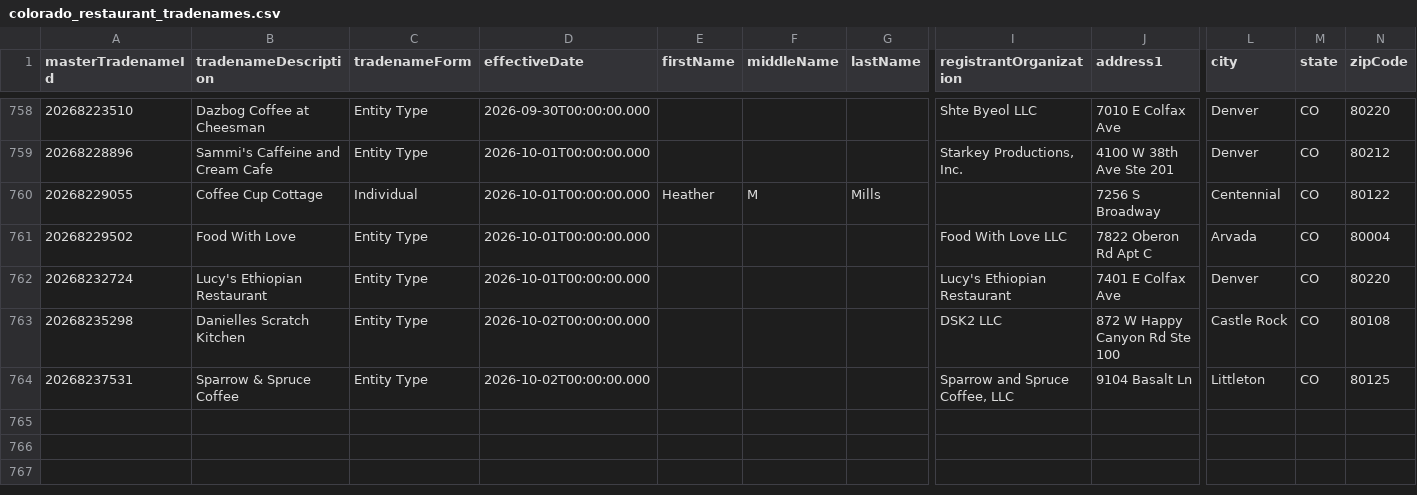
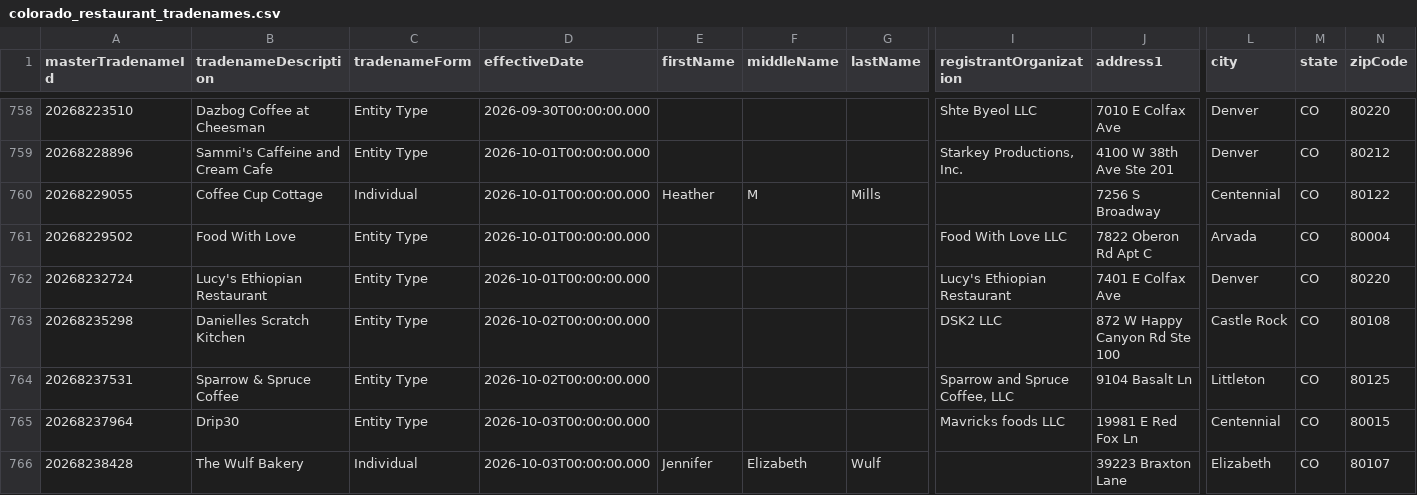
Before and after one commit to lorenzo-gu/cleared_gtm, a CSV file: data/colorado_restaurant_tradenames.csv, drawn as a sheet; only a part is shown, gaps mark what is left out; rows hold the shown columns only; the diff names each change by its address in the sheet, - before the commit and + after, or states it on an @@ line.

```diff
--- a/data/colorado_restaurant_tradenames.csv
+++ b/data/colorado_restaurant_tradenames.csv
+row 765: 20268237964 | Drip30 | Entity Type | 2026-10-03T00:00:00.000 |  |  |  | Mavricks foods LLC | 19981 E Red Fox Ln | Centennial | CO | 80015
+row 766: 20268238428 | The Wulf Bakery | Individual | 2026-10-03T00:00:00.000 | Jennifer | Elizabeth | Wulf |  | 39223 Braxton Lane | Elizabeth | CO | 80107
```
